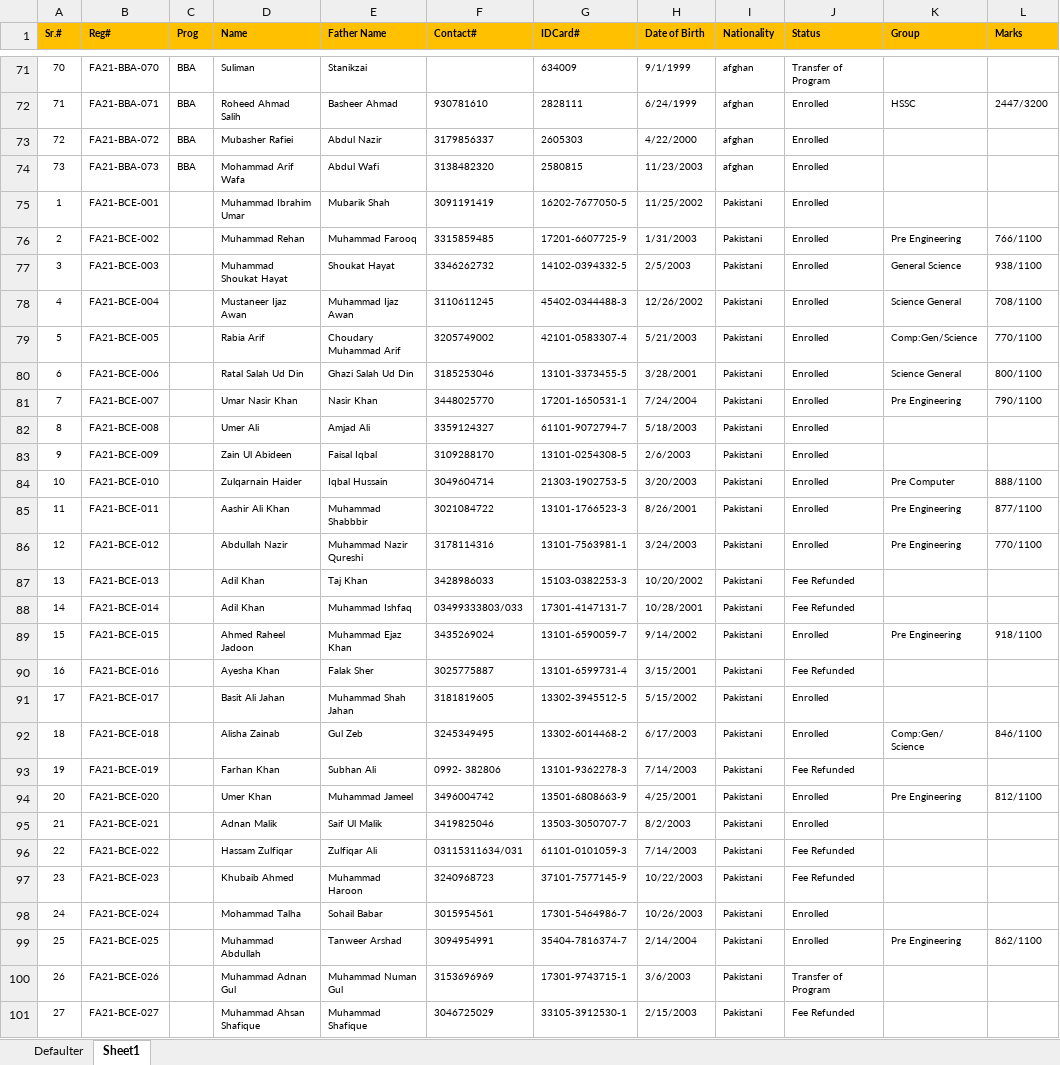
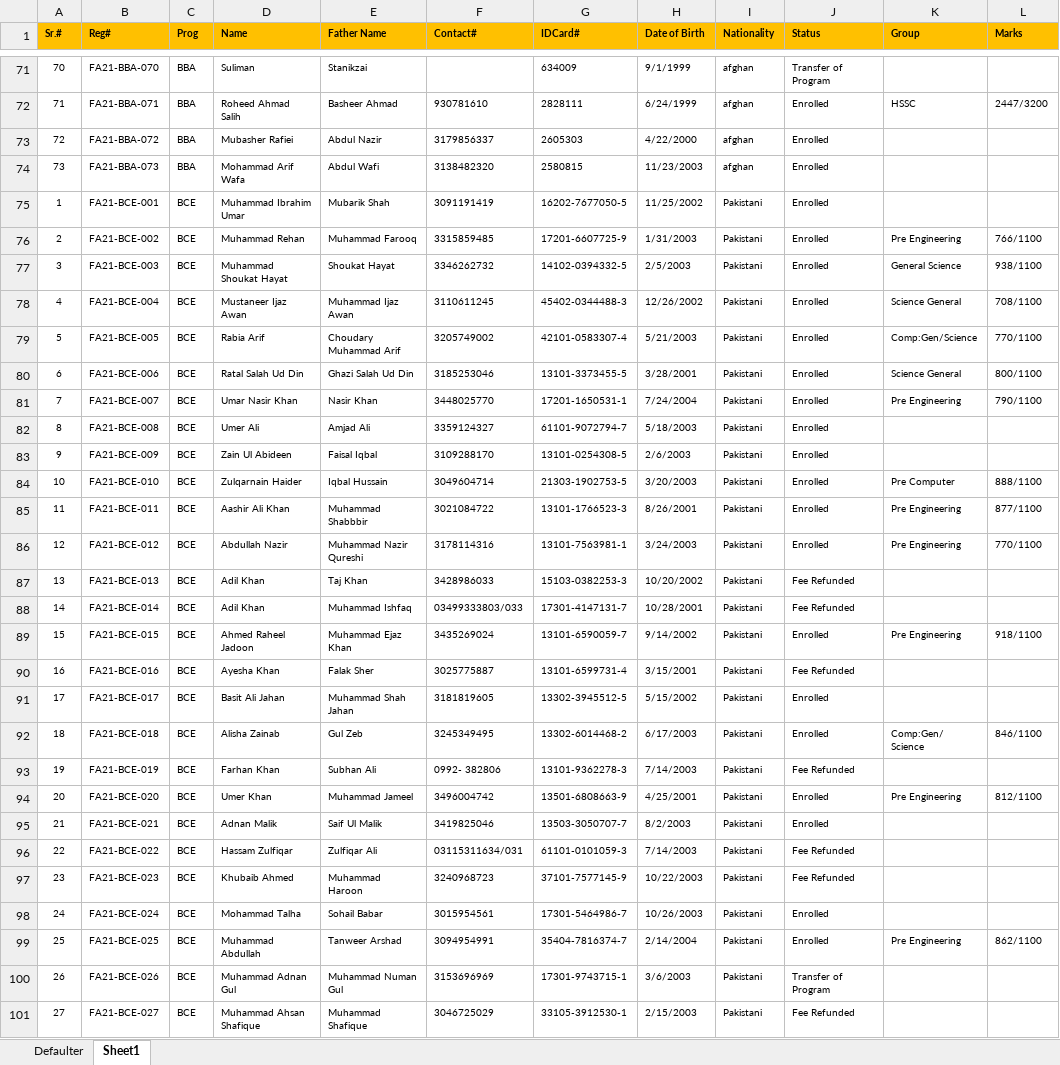
Before and after one commit to BasitIqbalatgit/DASProject, an Excel workbook: data/students.xlsx, sheet Sheet1, drawn as a sheet; only a part is shown, gaps mark what is left out; values as stored, in another font and other column widths than the file's, no borders; the diff covers the shown part only; the diff names each change by its address in the sheet, - before the commit and + after, or states it on an @@ line.

Commit message:
Update students.xlsx

```diff
--- a/data/students.xlsx (sheet Sheet1)
+++ b/data/students.xlsx (sheet Sheet1)
-C75:C101 (Prog): (empty)
+C75:C101 (Prog): BCE
```
Also changed, not shown: 944 edited cells elsewhere in this sheet.
